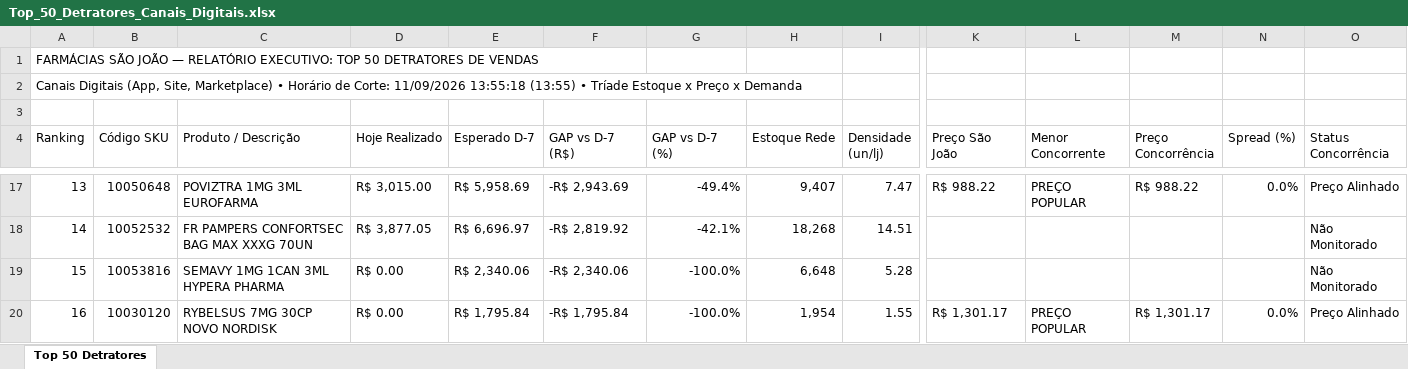
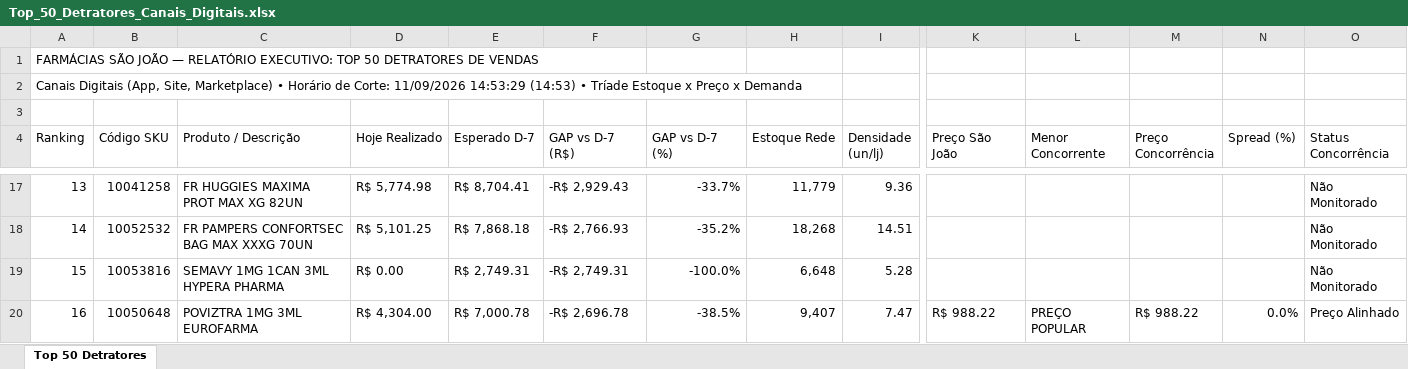
Before and after one commit to lukasg64-png/monitor-canais-digitais, an Excel workbook: data/Top_50_Detratores_Canais_Digitais.xlsx, sheet Top 50 Detratores, drawn as a sheet; only a part is shown, gaps mark what is left out; values as stored, in another font and other column widths than the file's, no cell formats; the diff covers the shown part only; the diff names each change by its address in the sheet, - before the commit and + after, or states it on an @@ line.

Commit message:
Auto-sync Qlik Sense Intraday (11/09/2026 15:20) [Corte: 11/09/2026 14:53:29]

```diff
--- a/data/Top_50_Detratores_Canais_Digitais.xlsx (sheet Top 50 Detratores)
+++ b/data/Top_50_Detratores_Canais_Digitais.xlsx (sheet Top 50 Detratores)
-A2 (Ranking): …Corte: 11/09/2026 13:55:18 (13:55) • Tríade…
+A2 (Ranking): …Corte: 11/09/2026 14:53:29 (14:53) • Tríade…
-B17 (Código SKU): 10050648
+B17 (Código SKU): 10041258
-C17 (Produto / Descrição): POVIZTRA 1MG 3ML EUROFARMA
+C17 (Produto / Descrição): FR HUGGIES MAXIMA PROT MAX XG 82UN
-D17 (Hoje Realizado): R$ 3,015.00
+D17 (Hoje Realizado): R$ 5,774.98
-E17 (Esperado D-7): R$ 5,958.69
+E17 (Esperado D-7): R$ 8,704.41
-F17 (GAP vs D-7 (R$)): -R$ 2,943.69
+F17 (GAP vs D-7 (R$)): -R$ 2,929.43
-G17 (GAP vs D-7 (%)): -49.4%
+G17 (GAP vs D-7 (%)): -33.7%
-H17 (Estoque Rede): 9,407
+H17 (Estoque Rede): 11,779
-I17 (Densidade (un/lj)): 7.47
+I17 (Densidade (un/lj)): 9.36
-K17 (Preço São João): R$ 988.22
+K17 (Preço São João): (empty)
-L17 (Menor Concorrente): PREÇO POPULAR
+L17 (Menor Concorrente): (empty)
-M17 (Preço Concorrência): R$ 988.22
+M17 (Preço Concorrência): (empty)
-N17 (Spread (%)): 0.0%
+N17 (Spread (%)): (empty)
-O17 (Status Concorrência): Preço Alinhado
+O17 (Status Concorrência): Não Monitorado
-D18 (Hoje Realizado): R$ 3,877.05
+D18 (Hoje Realizado): R$ 5,101.25
-E18 (Esperado D-7): R$ 6,696.97
+E18 (Esperado D-7): R$ 7,868.18
-F18 (GAP vs D-7 (R$)): -R$ 2,819.92
+F18 (GAP vs D-7 (R$)): -R$ 2,766.93
-G18 (GAP vs D-7 (%)): -42.1%
+G18 (GAP vs D-7 (%)): -35.2%
-E19 (Esperado D-7): R$ 2,340.06
+E19 (Esperado D-7): R$ 2,749.31
-F19 (GAP vs D-7 (R$)): -R$ 2,340.06
+F19 (GAP vs D-7 (R$)): -R$ 2,749.31
-B20 (Código SKU): 10030120
+B20 (Código SKU): 10050648
-C20 (Produto / Descrição): RYBELSUS 7MG 30CP NOVO NORDISK
+C20 (Produto / Descrição): POVIZTRA 1MG 3ML EUROFARMA
-D20 (Hoje Realizado): R$ 0.00
+D20 (Hoje Realizado): R$ 4,304.00
-E20 (Esperado D-7): R$ 1,795.84
+E20 (Esperado D-7): R$ 7,000.78
-F20 (GAP vs D-7 (R$)): -R$ 1,795.84
+F20 (GAP vs D-7 (R$)): -R$ 2,696.78
-G20 (GAP vs D-7 (%)): -100.0%
+G20 (GAP vs D-7 (%)): -38.5%
-H20 (Estoque Rede): 1,954
+H20 (Estoque Rede): 9,407
-I20 (Densidade (un/lj)): 1.55
+I20 (Densidade (un/lj)): 7.47
-K20 (Preço São João): R$ 1,301.17
+K20 (Preço São João): R$ 988.22
-M20 (Preço Concorrência): R$ 1,301.17
+M20 (Preço Concorrência): R$ 988.22
```
Also changed, not shown: 426 edited cells elsewhere in this sheet, cell formats, 8 other files.
